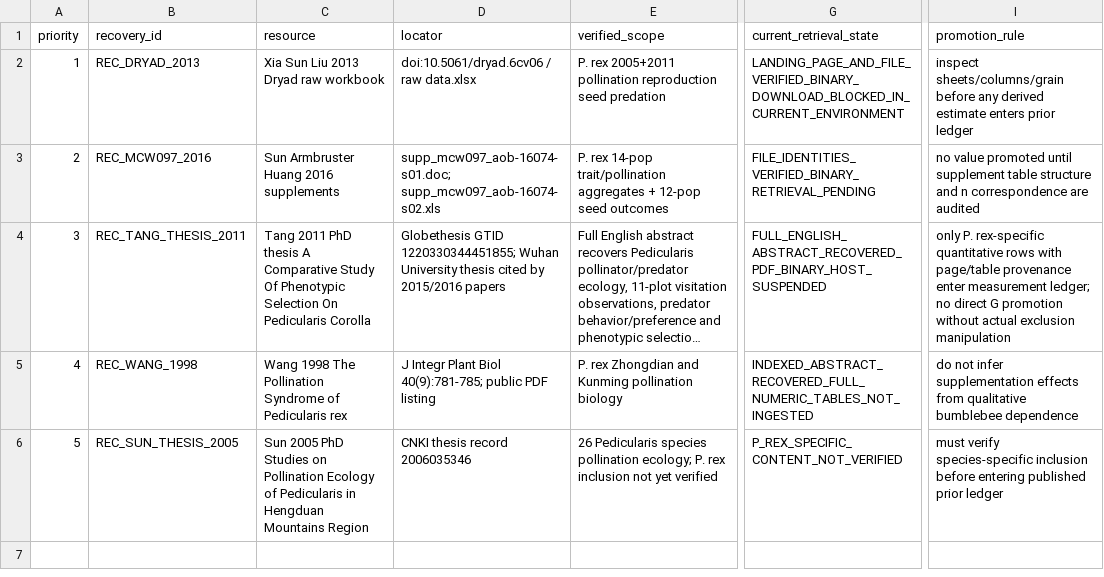
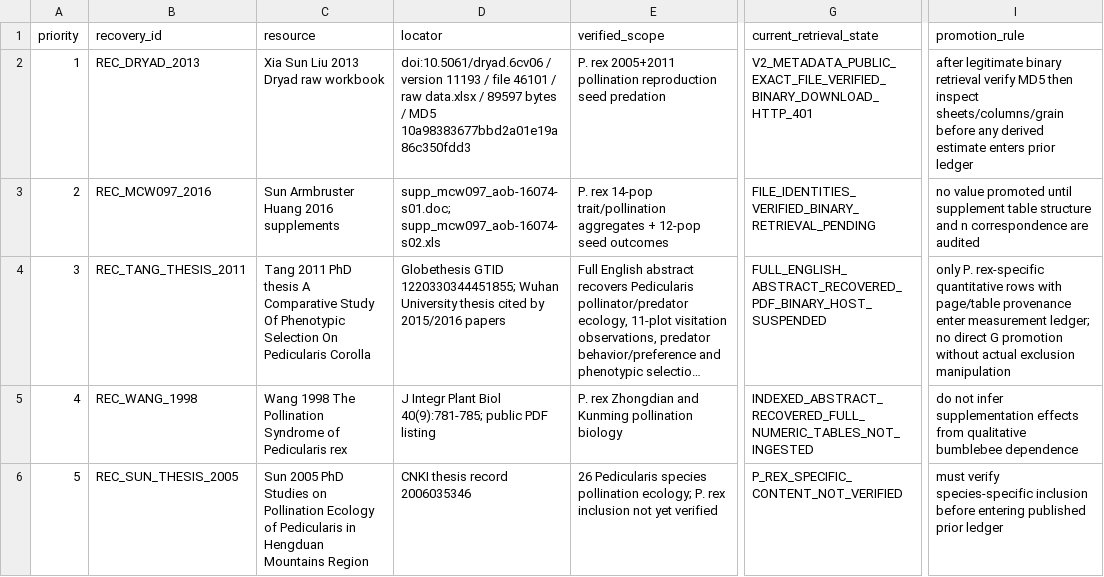
Before and after one commit to zuizui0223/sch, a CSV file: empirical/architecture/PEDICULARIS_PUBLISHED_DATA_RECOVERY_QUEUE_V1.csv, drawn as a sheet; only a part is shown, gaps mark what is left out; long unchanged cells end in …; the diff names each change by its address in the sheet, - before the commit and + after, or states it on an @@ line.

```diff
--- a/empirical/architecture/PEDICULARIS_PUBLISHED_DATA_RECOVERY_QUEUE_V1.csv
+++ b/empirical/architecture/PEDICULARIS_PUBLISHED_DATA_RECOVERY_QUEUE_V1.csv
-D2 (locator): doi:10.5061/dryad.6cv06 / raw data.xlsx
+D2 (locator): doi:10.5061/dryad.6cv06 / version 11193 / file 46101 / raw data.xlsx / 89597 bytes / MD5 10a98383677bbd2a01e19a86c350fdd3
-G2 (current_retrieval_state): LANDING_PAGE_AND_FILE_VERIFIED_BINARY_DOWNLOAD_BLOCKED_IN_CURRENT_ENVIRONMENT
+G2 (current_retrieval_state): V2_METADATA_PUBLIC_EXACT_FILE_VERIFIED_BINARY_DOWNLOAD_HTTP_401
-I2 (promotion_rule): inspect sheets/columns/grain…
+I2 (promotion_rule): after legitimate binary retrieval verify MD5 then inspect sheets/columns/grain…
```
Also changed, not shown: empirical/architecture/PEDICULARIS_PRIMARY_BINARY_RETRIEVAL_ATTEMPTS_V1.csv, empirical/architecture/PEDICULARIS_PRIMARY_BINARY_RETRIEVAL_FRONTIER_V1.csv, 4 other files.
